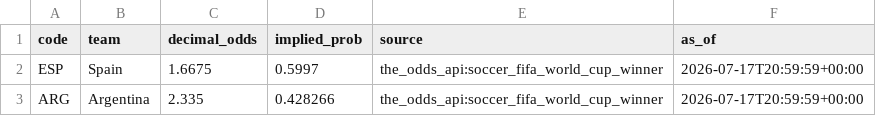
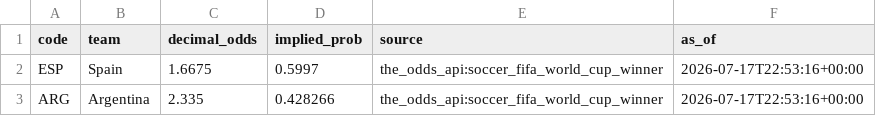
Before and after one commit to j-abed/world-cup-predictor, a CSV file: data/market_odds.csv, drawn as a sheet.

```diff
--- a/data/market_odds.csv
+++ b/data/market_odds.csv
@@ -1,3 +1,3 @@
 code,team,decimal_odds,implied_prob,source,as_of
-ESP,Spain,1.6675,0.5997,the_odds_api:soccer_fifa_world_cup_winner,2026-07-17T20:59:59+00:00
-ARG,Argentina,2.335,0.428266,the_odds_api:soccer_fifa_world_cup_winner,2026-07-17T20:59:59+00:00
+ESP,Spain,1.6675,0.5997,the_odds_api:soccer_fifa_world_cup_winner,2026-07-17T22:53:16+00:00
+ARG,Argentina,2.335,0.428266,the_odds_api:soccer_fifa_world_cup_winner,2026-07-17T22:53:16+00:00
```
Also changed, not shown: 1 other file.
